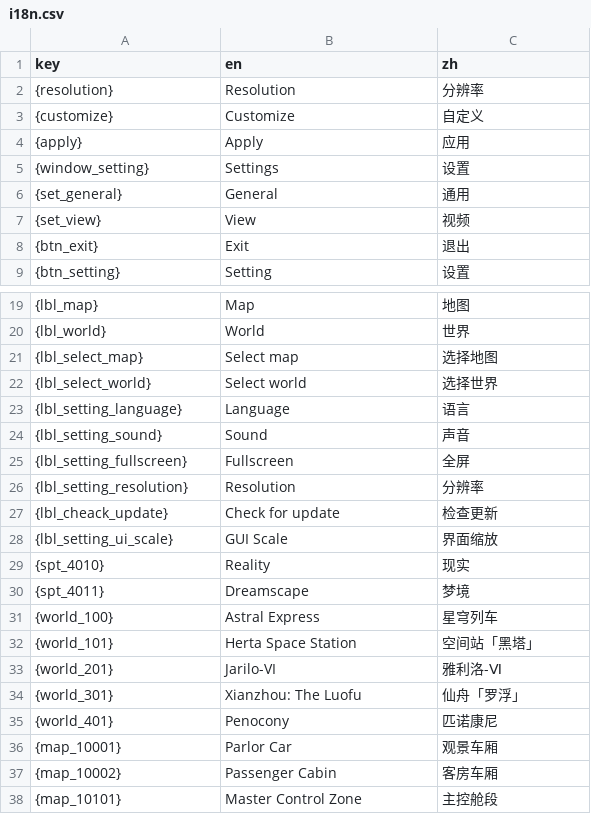
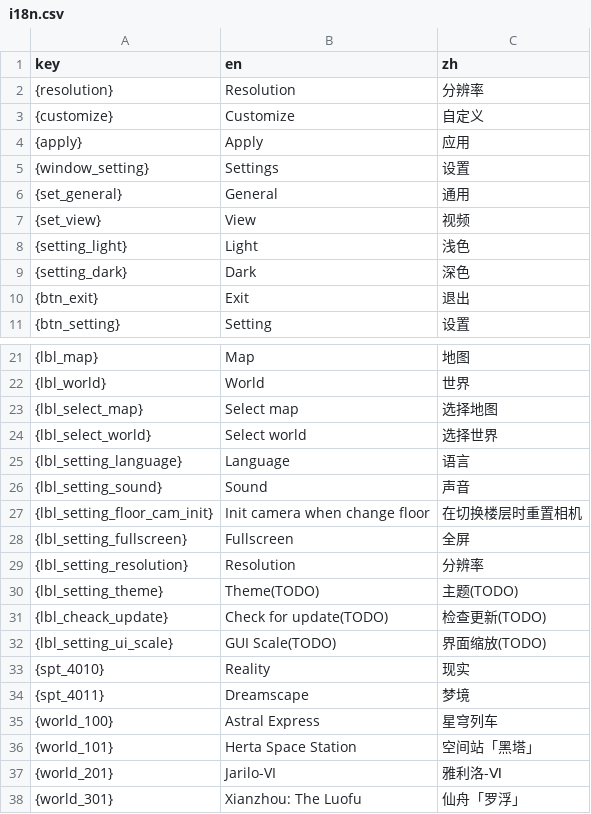
Before and after one commit to XYY-Studio/StarRail-Map, a CSV file: Resource/data/language/i18n.csv, drawn as a sheet; only a part is shown, gaps mark what is left out; the shorter side is filled out with more unchanged rows.

```diff
--- a/Resource/data/language/i18n.csv
+++ b/Resource/data/language/i18n.csv
@@ -7,2 +7,4 @@ key,en,zh
 {set_view},View,视频
+{setting_light},Light,浅色
+{setting_dark},Dark,深色
 {btn_exit},Exit,退出
@@ -24,6 +26,8 @@ key,en,zh
 {lbl_setting_sound},Sound,声音
+{lbl_setting_floor_cam_init},Init camera when change floor,在切换楼层时重置相机
 {lbl_setting_fullscreen},Fullscreen,全屏
 {lbl_setting_resolution},Resolution,分辨率
-{lbl_cheack_update},Check for update,检查更新
-{lbl_setting_ui_scale},GUI Scale,界面缩放
+{lbl_setting_theme},Theme(TODO),主题(TODO)
+{lbl_cheack_update},Check for update(TODO),检查更新(TODO)
+{lbl_setting_ui_scale},GUI Scale(TODO),界面缩放(TODO)
 {spt_4010},Reality,现实
```
Also changed, not shown: 27 other files.
